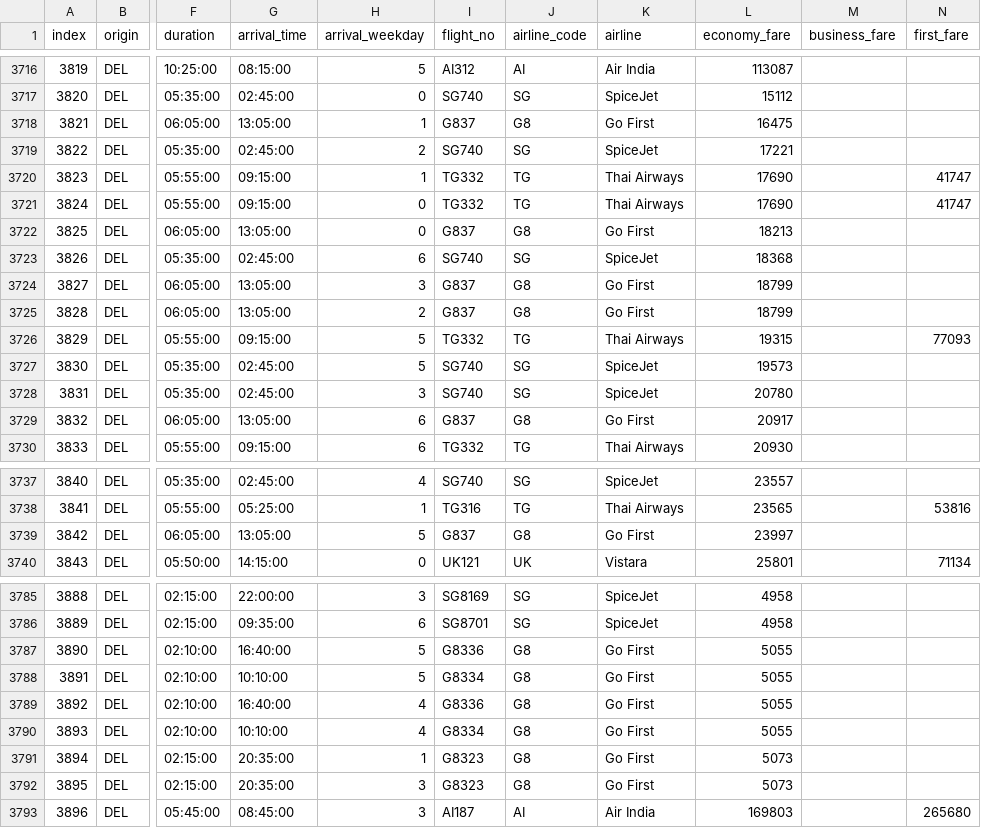
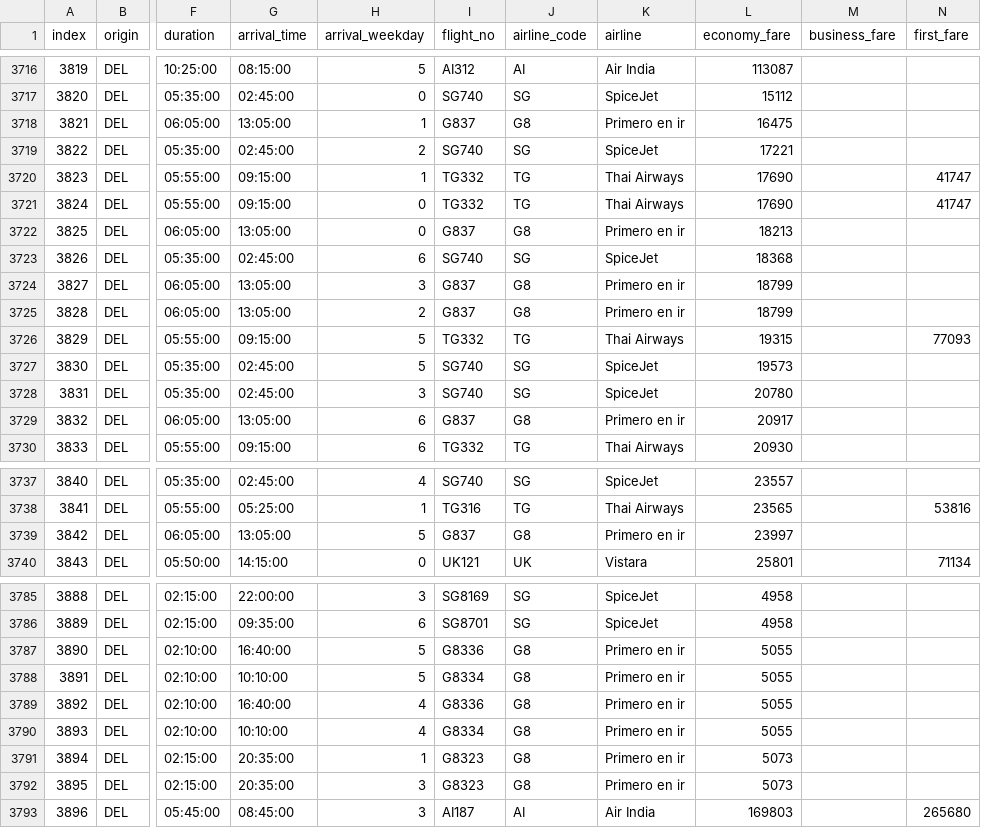
Before and after one commit to garza3333/Flight-Modified, a CSV file: Data/international_flights.csv, drawn as a sheet; only a part is shown, gaps mark what is left out; the diff covers the shown part only; the diff names each change by its address in the sheet, - before the commit and + after, or states it on an @@ line.

```diff
--- a/Data/international_flights.csv
+++ b/Data/international_flights.csv
-K3718 (airline): Go First
+K3718 (airline): Primero en ir
-K3722 (airline): Go First
+K3722 (airline): Primero en ir
-K3724:K3725 (airline): Go First
+K3724:K3725 (airline): Primero en ir
-K3729 (airline): Go First
+K3729 (airline): Primero en ir
-K3739 (airline): Go First
+K3739 (airline): Primero en ir
-K3787:K3792 (airline): Go First
+K3787:K3792 (airline): Primero en ir
```
Also changed, not shown: 23 edited cells elsewhere in this file, Data/domestic_flights.csv, 52 other files.
